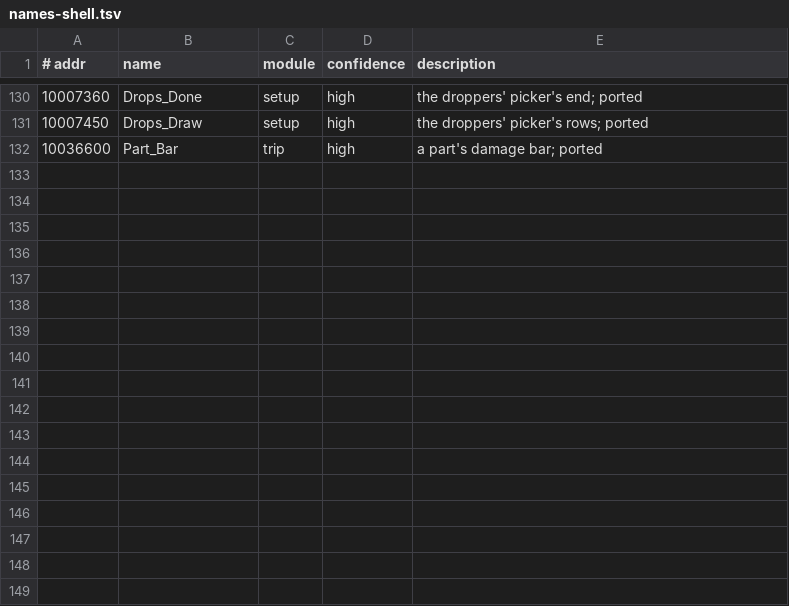
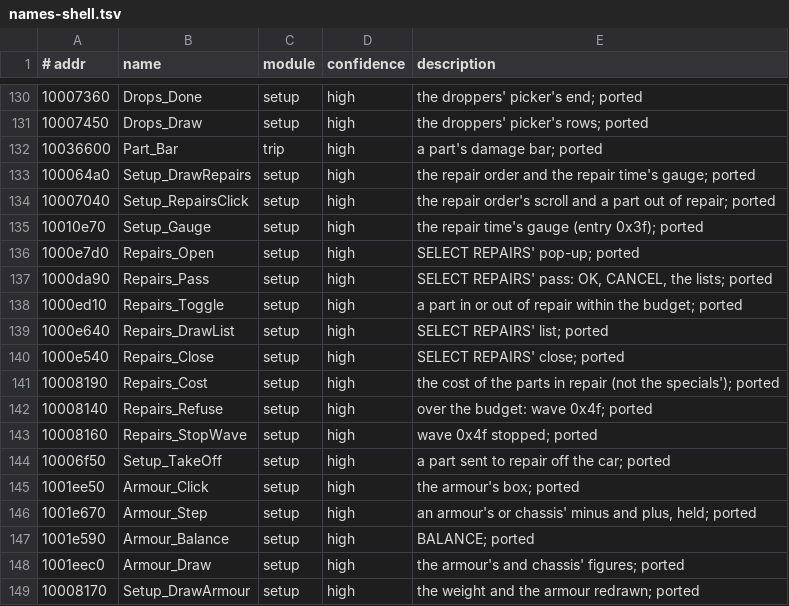
Before and after one commit to emdzej/openi76, a TSV file: tools/ghidra/names-shell.tsv, drawn as a sheet; only a part is shown, gaps mark what is left out; the diff names each change by its address in the sheet, - before the commit and + after, or states it on an @@ line.

```diff
--- a/tools/ghidra/names-shell.tsv
+++ b/tools/ghidra/names-shell.tsv
+row 133: 100064a0 | Setup_DrawRepairs | setup | high | the repair order and the repair time's gauge; ported
+row 134: 10007040 | Setup_RepairsClick | setup | high | the repair order's scroll and a part out of repair; ported
+row 135: 10010e70 | Setup_Gauge | setup | high | the repair time's gauge (entry 0x3f); ported
+row 136: 1000e7d0 | Repairs_Open | setup | high | SELECT REPAIRS' pop-up; ported
+row 137: 1000da90 | Repairs_Pass | setup | high | SELECT REPAIRS' pass: OK, CANCEL, the lists; ported
+row 138: 1000ed10 | Repairs_Toggle | setup | high | a part in or out of repair within the budget; ported
+row 139: 1000e640 | Repairs_DrawList | setup | high | SELECT REPAIRS' list; ported
+row 140: 1000e540 | Repairs_Close | setup | high | SELECT REPAIRS' close; ported
+row 141: 10008190 | Repairs_Cost | setup | high | the cost of the parts in repair (not the specials'); ported
+row 142: 10008140 | Repairs_Refuse | setup | high | over the budget: wave 0x4f; ported
+row 143: 10008160 | Repairs_StopWave | setup | high | wave 0x4f stopped; ported
+row 144: 10006f50 | Setup_TakeOff | setup | high | a part sent to repair off the car; ported
+row 145: 1001ee50 | Armour_Click | setup | high | the armour's box; ported
+row 146: 1001e670 | Armour_Step | setup | high | an armour's or chassis' minus and plus, held; ported
+row 147: 1001e590 | Armour_Balance | setup | high | BALANCE; ported
+row 148: 1001eec0 | Armour_Draw | setup | high | the armour's and chassis' figures; ported
+row 149: 10008170 | Setup_DrawArmour | setup | high | the weight and the armour redrawn; ported
```
Also changed, not shown: 4 other files.
